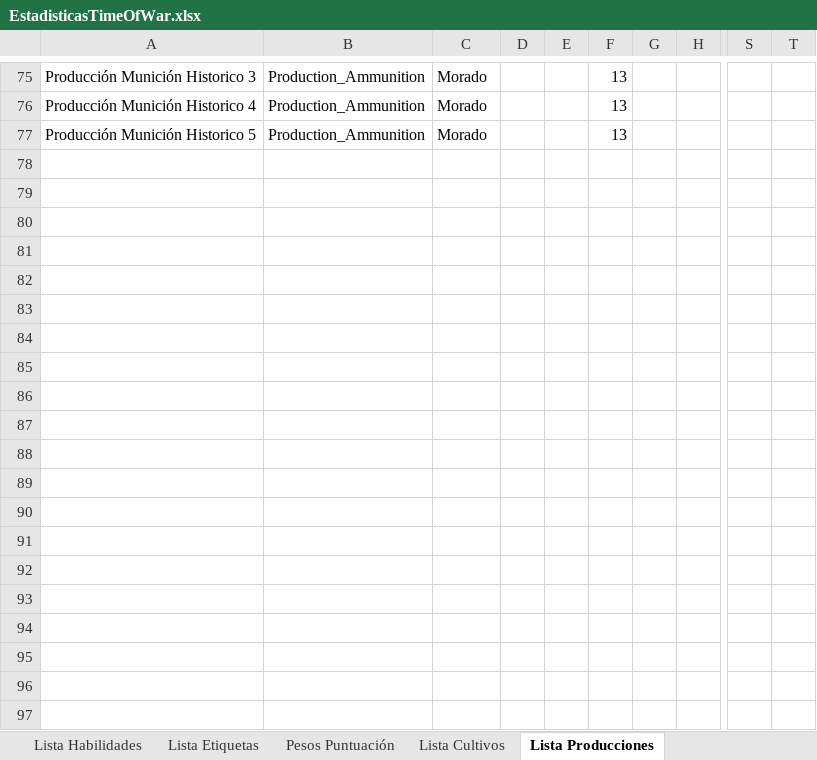
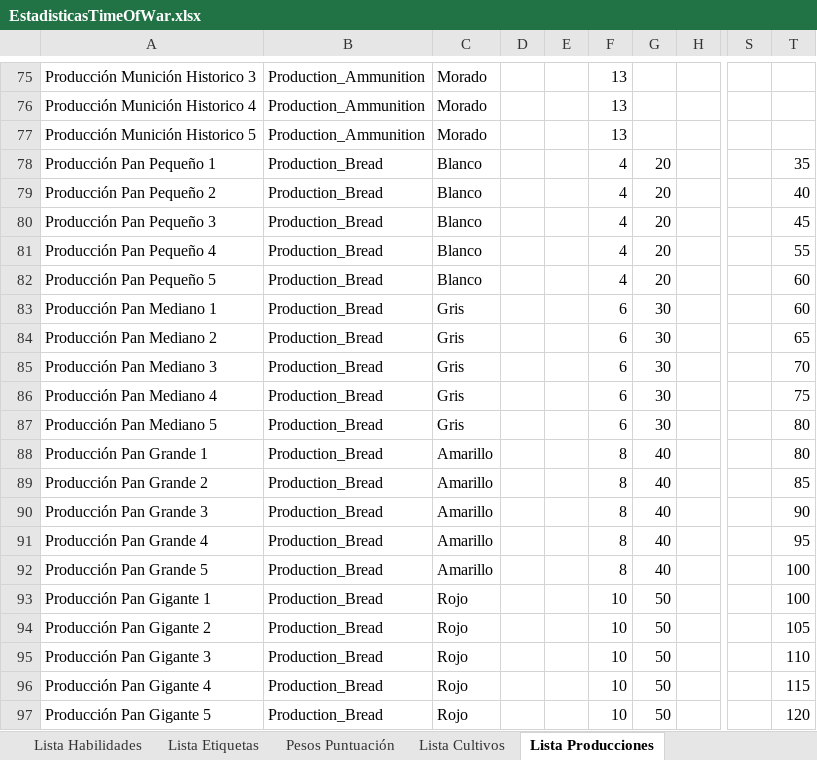
Before and after one commit to Maquiavelo925/Time-Of-War, an Excel workbook: EstadisticasTimeOfWar.xlsx, sheet Lista Producciones, drawn as a sheet; only a part is shown, gaps mark what is left out; values as stored, in another font and other column widths than the file's, no borders; conditional formats not drawn; rows hold the shown columns only; the diff covers the shown part only; the diff names each change by its address in the sheet, - before the commit and + after, or states it on an @@ line.

Commit message:
Auto-sync 2026-11-03 00:29

```diff
--- a/EstadisticasTimeOfWar.xlsx (sheet Lista Producciones)
+++ b/EstadisticasTimeOfWar.xlsx (sheet Lista Producciones)
+row 78: Producción Pan Pequeño 1 | Production_Bread | Blanco |  |  | 4 | 20 |  |  | 35
+row 79: Producción Pan Pequeño 2 | Production_Bread | Blanco |  |  | 4 | 20 |  |  | 40
+row 80: Producción Pan Pequeño 3 | Production_Bread | Blanco |  |  | 4 | 20 |  |  | 45
+row 81: Producción Pan Pequeño 4 | Production_Bread | Blanco |  |  | 4 | 20 |  |  | 55
+row 82: Producción Pan Pequeño 5 | Production_Bread | Blanco |  |  | 4 | 20 |  |  | 60
+row 83: Producción Pan Mediano 1 | Production_Bread | Gris |  |  | 6 | 30 |  |  | 60
+row 84: Producción Pan Mediano 2 | Production_Bread | Gris |  |  | 6 | 30 |  |  | 65
+row 85: Producción Pan Mediano 3 | Production_Bread | Gris |  |  | 6 | 30 |  |  | 70
+row 86: Producción Pan Mediano 4 | Production_Bread | Gris |  |  | 6 | 30 |  |  | 75
+row 87: Producción Pan Mediano 5 | Production_Bread | Gris |  |  | 6 | 30 |  |  | 80
+row 88: Producción Pan Grande 1 | Production_Bread | Amarillo |  |  | 8 | 40 |  |  | 80
+row 89: Producción Pan Grande 2 | Production_Bread | Amarillo |  |  | 8 | 40 |  |  | 85
+row 90: Producción Pan Grande 3 | Production_Bread | Amarillo |  |  | 8 | 40 |  |  | 90
+row 91: Producción Pan Grande 4 | Production_Bread | Amarillo |  |  | 8 | 40 |  |  | 95
+row 92: Producción Pan Grande 5 | Production_Bread | Amarillo |  |  | 8 | 40 |  |  | 100
+row 93: Producción Pan Gigante 1 | Production_Bread | Rojo |  |  | 10 | 50 |  |  | 100
+row 94: Producción Pan Gigante 2 | Production_Bread | Rojo |  |  | 10 | 50 |  |  | 105
+row 95: Producción Pan Gigante 3 | Production_Bread | Rojo |  |  | 10 | 50 |  |  | 110
+row 96: Producción Pan Gigante 4 | Production_Bread | Rojo |  |  | 10 | 50 |  |  | 115
+row 97: Producción Pan Gigante 5 | Production_Bread | Rojo |  |  | 10 | 50 |  |  | 120
```
Also changed, not shown: 30 added rows elsewhere in this sheet, sheet General Edificios.
